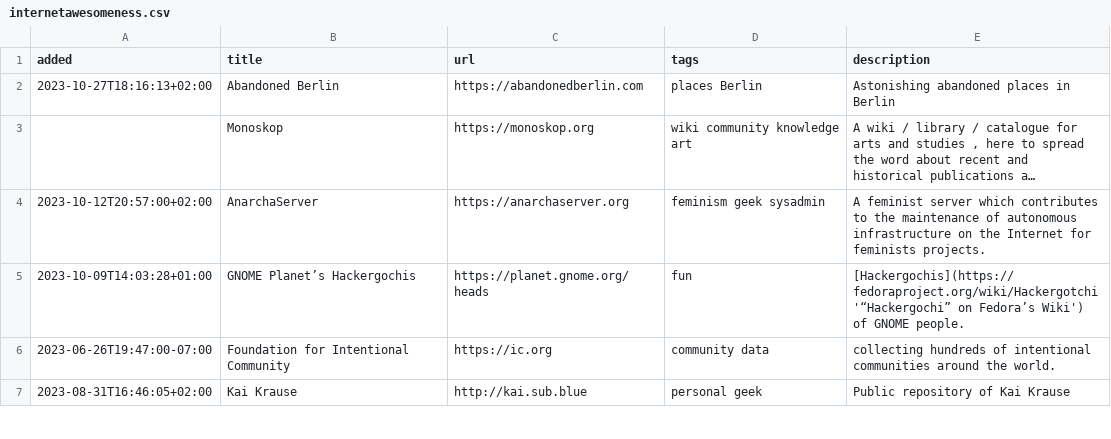
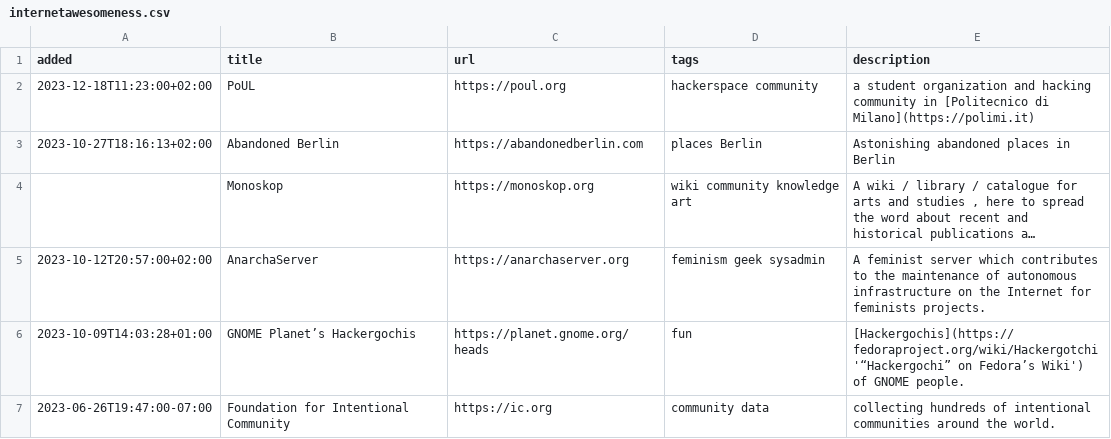
Before and after one commit to xplosionmind/tommi.space, a CSV file: data/internetawesomeness.csv, drawn as a sheet; only a part is shown; the shorter side is filled out with more unchanged rows; long unchanged cells end in …; the diff names each change by its address in the sheet, - before the commit and + after, or states it on an @@ line.

Commit message:
update data

```diff
--- a/data/internetawesomeness.csv
+++ b/data/internetawesomeness.csv
+row 2: 2023-12-18T11:23:00+02:00 | PoUL | https://poul.org | hackerspace community | a student organization and hacking community in [Politecnico di Milano](https://polimi.it)
```
Also changed, not shown: data/accounts.csv, data/library.csv.
